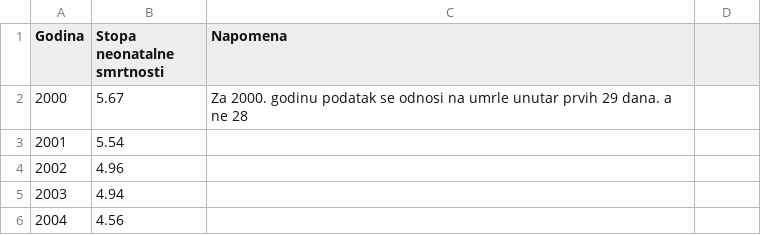
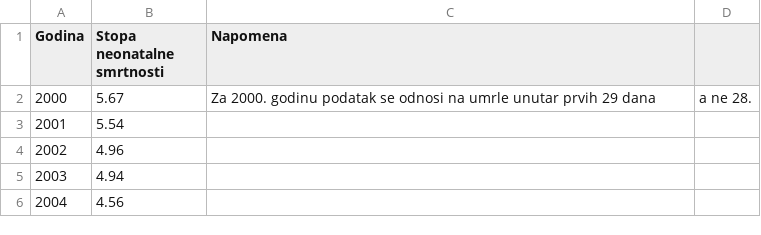
Before and after one commit to CroatianBureauOfStatistics/sdg-indicators, a CSV file: data/indicator_3-2-2.csv, drawn as a sheet; only a part is shown.

Commit message:
Update indicator_3-2-2.csv

```diff
--- a/data/indicator_3-2-2.csv
+++ b/data/indicator_3-2-2.csv
@@ -1,3 +1,3 @@
 Godina,Stopa neonatalne smrtnosti,Napomena
-2000,5.67,Za 2000. godinu podatak se odnosi na umrle unutar prvih 29 dana. a ne 28
+2000,5.67,Za 2000. godinu podatak se odnosi na umrle unutar prvih 29 dana, a ne 28.
 2001,5.54,
```
